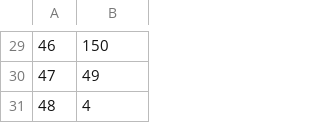
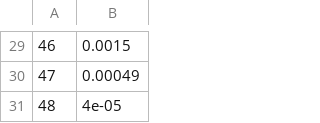
Before and after one commit to harrisonlsun/Simulation-and-Performance-Evaluation, a CSV file: Q4_3/4_3_123456.csv, drawn as a sheet; only a part is shown, gaps mark what is left out; the diff covers the shown part only.

```diff
--- a/Q4_3/4_3_123456.csv
+++ b/Q4_3/4_3_123456.csv
@@ -29,3 +29,3 @@
-46,150
-47,49
-48,4
+46,0.0015
+47,0.00049
+48,4e-05
```
Also changed, not shown: 28 edited cells elsewhere in this file, Q4_3/4_3_13579.csv, Q4_3/4_3_2468.csv, 5 other files.
